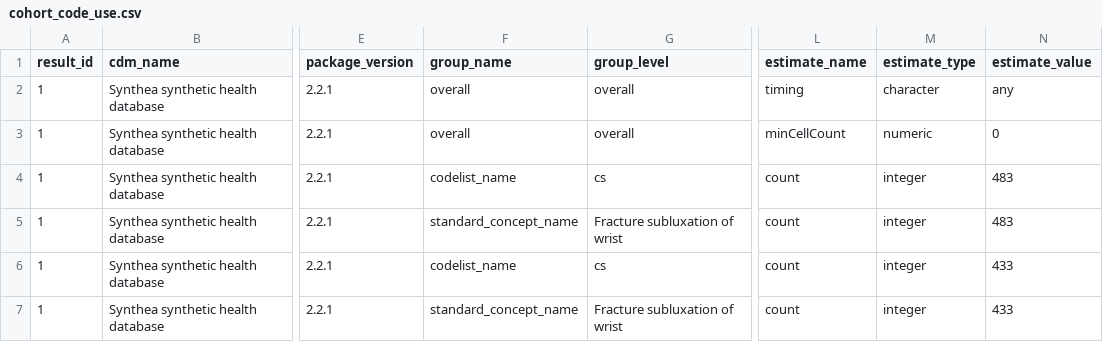
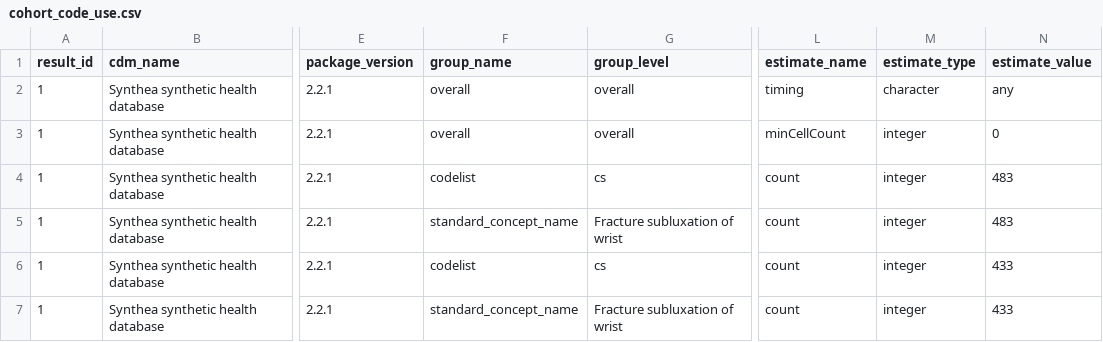
Before and after one commit to darwin-eu/CodelistGenerator, a CSV file: cohort_code_use.csv, drawn as a sheet; only a part is shown, gaps mark what is left out; the diff names each change by its address in the sheet, - before the commit and + after, or states it on an @@ line.

Commit message:
strata name

```diff
--- a/cohort_code_use.csv
+++ b/cohort_code_use.csv
-M3 (estimate_type): numeric
+M3 (estimate_type): integer
-F4 (group_name): codelist_name
+F4 (group_name): codelist
-F6 (group_name): codelist_name
+F6 (group_name): codelist
```
Also changed, not shown: 1 other file.
